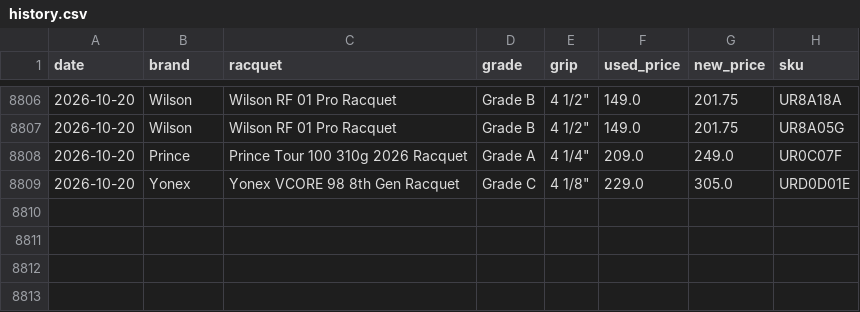
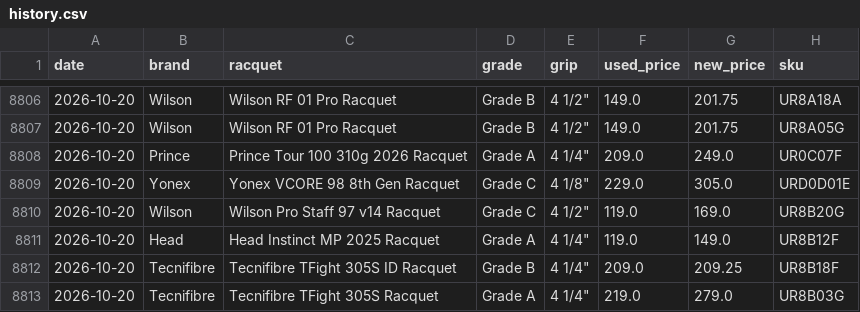
Before and after one commit to shudengnyc/tw-used-racket-tracker, a CSV file: history.csv, drawn as a sheet; only a part is shown, gaps mark what is left out.

```diff
--- a/history.csv
+++ b/history.csv
@@ -8809 +8809,5 @@ date,brand,racquet,grade,grip,used_price,new_price,sku
 2026-10-20,Yonex,Yonex VCORE 98 8th Gen Racquet,Grade C,"4 1/8""",229.0,305.0,URD0D01E
+2026-10-20,Wilson,Wilson Pro Staff 97 v14 Racquet,Grade C,"4 1/2""",119.0,169.0,UR8B20G
+2026-10-20,Head,Head Instinct MP 2025 Racquet,Grade A,"4 1/4""",119.0,149.0,UR8B12F
+2026-10-20,Tecnifibre,Tecnifibre TFight 305S ID Racquet,Grade B,"4 1/4""",209.0,209.25,UR8B18F
+2026-10-20,Tecnifibre,Tecnifibre TFight 305S Racquet,Grade A,"4 1/4""",219.0,279.0,UR8B03G
```
Also changed, not shown: used_prices.csv, 2 other files.
